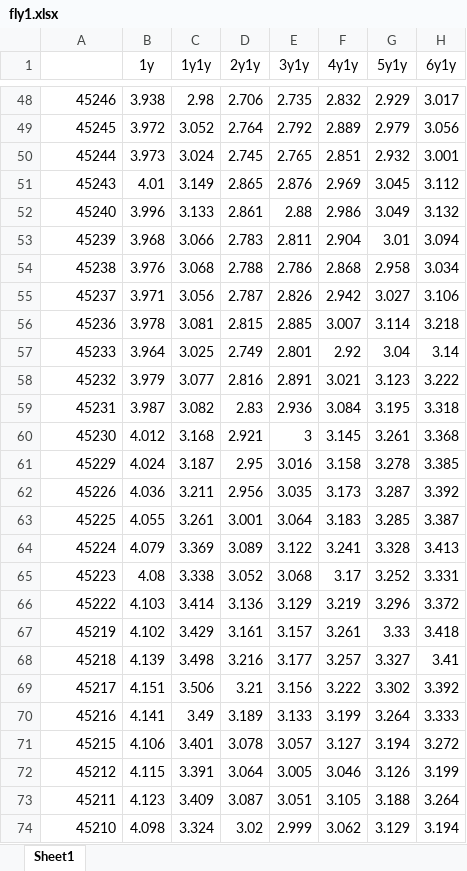
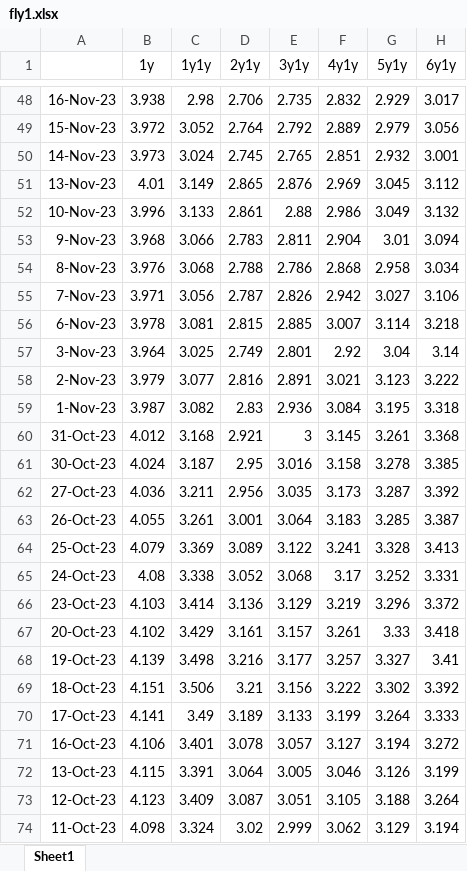
Before and after one commit to cpearson77/CP-Vol-Analytics, an Excel workbook: fly1.xlsx, sheet Sheet1, drawn as a sheet; only a part is shown, gaps mark what is left out; values as stored, in another font and other column widths than the file's, no borders; the diff covers the shown part only; the diff names each change by its address in the sheet, - before the commit and + after, or states it on an @@ line.

```diff
--- a/fly1.xlsx (sheet Sheet1)
+++ b/fly1.xlsx (sheet Sheet1)
-A48: 45246
+A48: 16-Nov-23
-A49: 45245
+A49: 15-Nov-23
-A50: 45244
+A50: 14-Nov-23
-A51: 45243
+A51: 13-Nov-23
-A52: 45240
+A52: 10-Nov-23
-A53: 45239
+A53: 9-Nov-23
-A54: 45238
+A54: 8-Nov-23
-A55: 45237
+A55: 7-Nov-23
-A56: 45236
+A56: 6-Nov-23
-A57: 45233
+A57: 3-Nov-23
-A58: 45232
+A58: 2-Nov-23
-A59: 45231
+A59: 1-Nov-23
-A60: 45230
+A60: 31-Oct-23
-A61: 45229
+A61: 30-Oct-23
-A62: 45226
+A62: 27-Oct-23
-A63: 45225
+A63: 26-Oct-23
-A64: 45224
+A64: 25-Oct-23
-A65: 45223
+A65: 24-Oct-23
-A66: 45222
+A66: 23-Oct-23
-A67: 45219
+A67: 20-Oct-23
-A68: 45218
+A68: 19-Oct-23
-A69: 45217
+A69: 18-Oct-23
-A70: 45216
+A70: 17-Oct-23
-A71: 45215
+A71: 16-Oct-23
-A72: 45212
+A72: 13-Oct-23
-A73: 45211
+A73: 12-Oct-23
-A74: 45210
+A74: 11-Oct-23
```
Also changed, not shown: 1408 edited cells elsewhere in this sheet, 14 other files.
